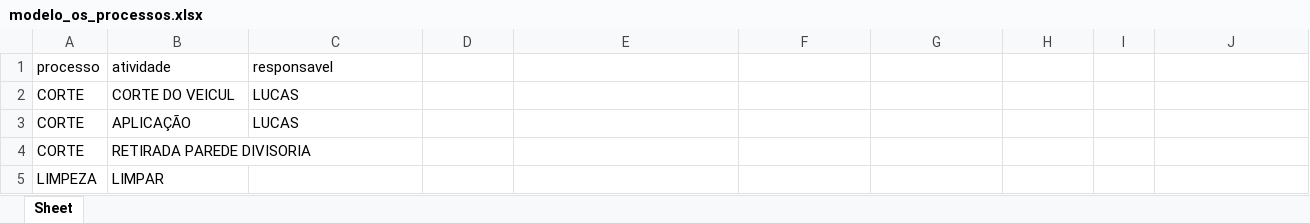
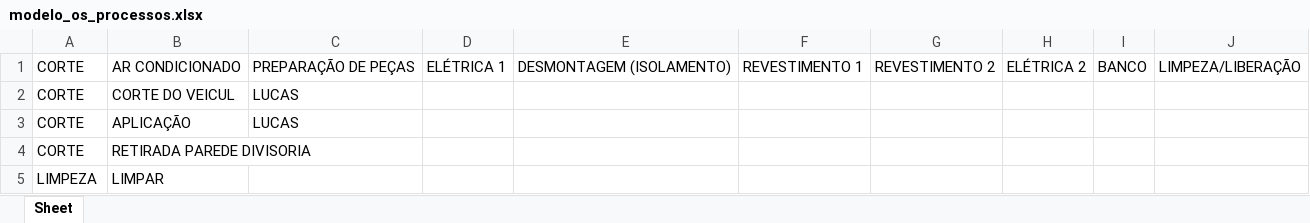
Before and after one commit to paulo1998dantas-crypto/modulo-suprimentos, an Excel workbook: compras_app/modelo_os_processos.xlsx, sheet Sheet, drawn as a sheet; values as stored, in another font and other column widths than the file's, no borders; removed rows and columns are numbered as before the commit, all else as after; the diff names each change by its address in the sheet, - before the commit and + after, or states it on an @@ line.

```diff
--- a/compras_app/modelo_os_processos.xlsx (sheet Sheet)
+++ b/compras_app/modelo_os_processos.xlsx (sheet Sheet)
-row 1: processo | atividade | responsavel
+row 1: CORTE | AR CONDICIONADO | PREPARAÇÃO DE PEÇAS | ELÉTRICA 1 | DESMONTAGEM (ISOLAMENTO) | REVESTIMENTO 1 | REVESTIMENTO 2 | ELÉTRICA 2 | BANCO | LIMPEZA/LIBERAÇÃO
```
Also changed, not shown: compras_app/templates_planilhas/modelo_os_processos_exemplo.xlsx, 15 other files.
